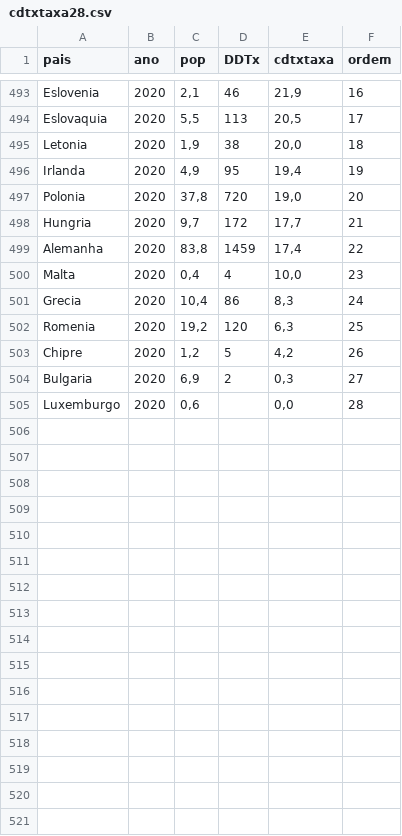
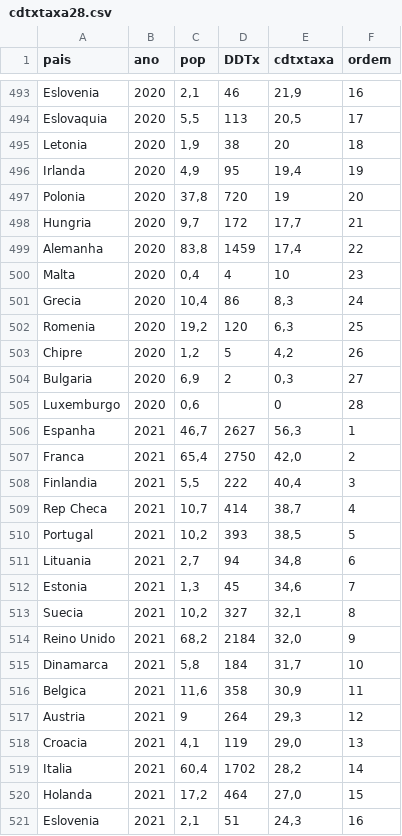
Before and after one commit to balima78/appUE28, a CSV file: cdtxtaxa28.csv, drawn as a sheet; only a part is shown, gaps mark what is left out; the diff covers the shown part only.

```diff
--- a/cdtxtaxa28.csv
+++ b/cdtxtaxa28.csv
@@ -494,8 +494,8 @@ Eslovenia;2020;2,1;46;21,9;16
 Eslovaquia;2020;5,5;113;20,5;17
-Letonia;2020;1,9;38;20,0;18
+Letonia;2020;1,9;38;20;18
 Irlanda;2020;4,9;95;19,4;19
-Polonia;2020;37,8;720;19,0;20
+Polonia;2020;37,8;720;19;20
 Hungria;2020;9,7;172;17,7;21
 Alemanha;2020;83,8;1459;17,4;22
-Malta;2020;0,4;4;10,0;23
+Malta;2020;0,4;4;10;23
 Grecia;2020;10,4;86;8,3;24
@@ -504,2 +504,18 @@ Chipre;2020;1,2;5;4,2;26
 Bulgaria;2020;6,9;2;0,3;27
-Luxemburgo;2020;0,6;;0,0;28
+Luxemburgo;2020;0,6;;0;28
+Espanha;2021;46,7;2627;56,3;1
+Franca;2021;65,4;2750;42,0;2
+Finlandia;2021;5,5;222;40,4;3
+Rep Checa;2021;10,7;414;38,7;4
+Portugal;2021;10,2;393;38,5;5
+Lituania;2021;2,7;94;34,8;6
+Estonia;2021;1,3;45;34,6;7
+Suecia;2021;10,2;327;32,1;8
+Reino Unido;2021;68,2;2184;32,0;9
+Dinamarca;2021;5,8;184;31,7;10
+Belgica;2021;11,6;358;30,9;11
+Austria;2021;9;264;29,3;12
+Croacia;2021;4,1;119;29,0;13
+Italia;2021;60,4;1702;28,2;14
+Holanda;2021;17,2;464;27,0;15
+Eslovenia;2021;2,1;51;24,3;16
```
Also changed, not shown: 12 added rows and 1 edited cell elsewhere in this file, dadores28.csv, ldtxtaxa28.csv, 4 other files.
